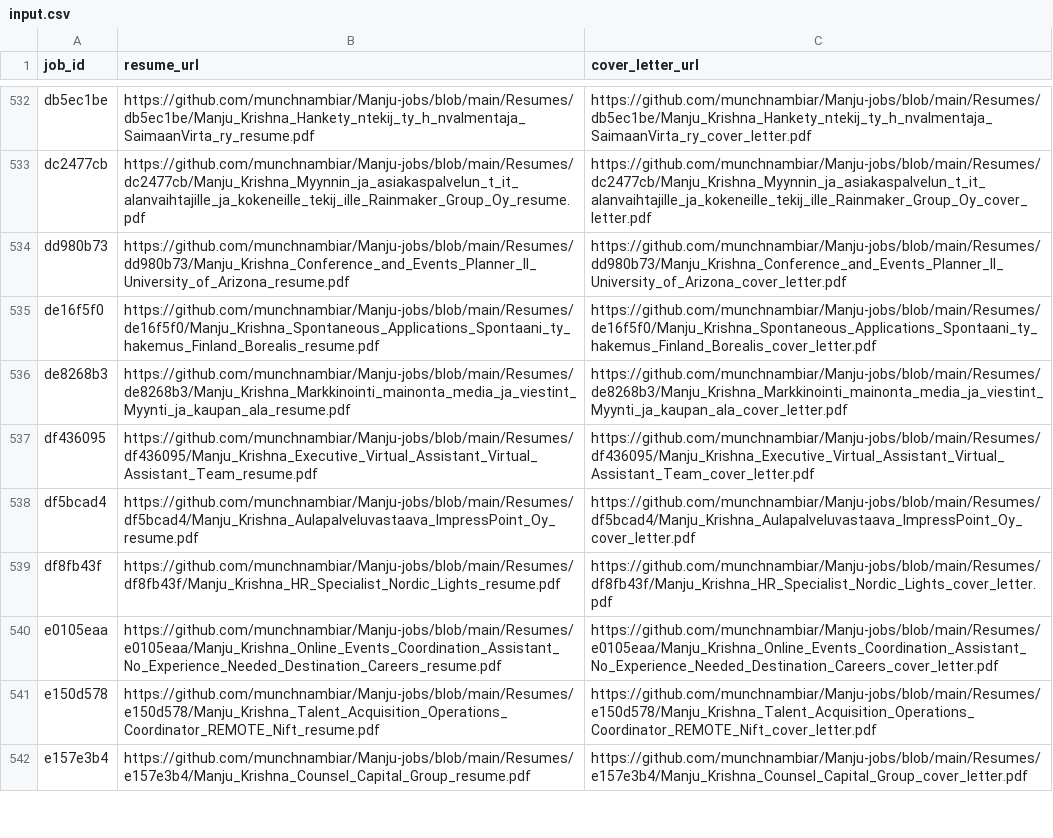
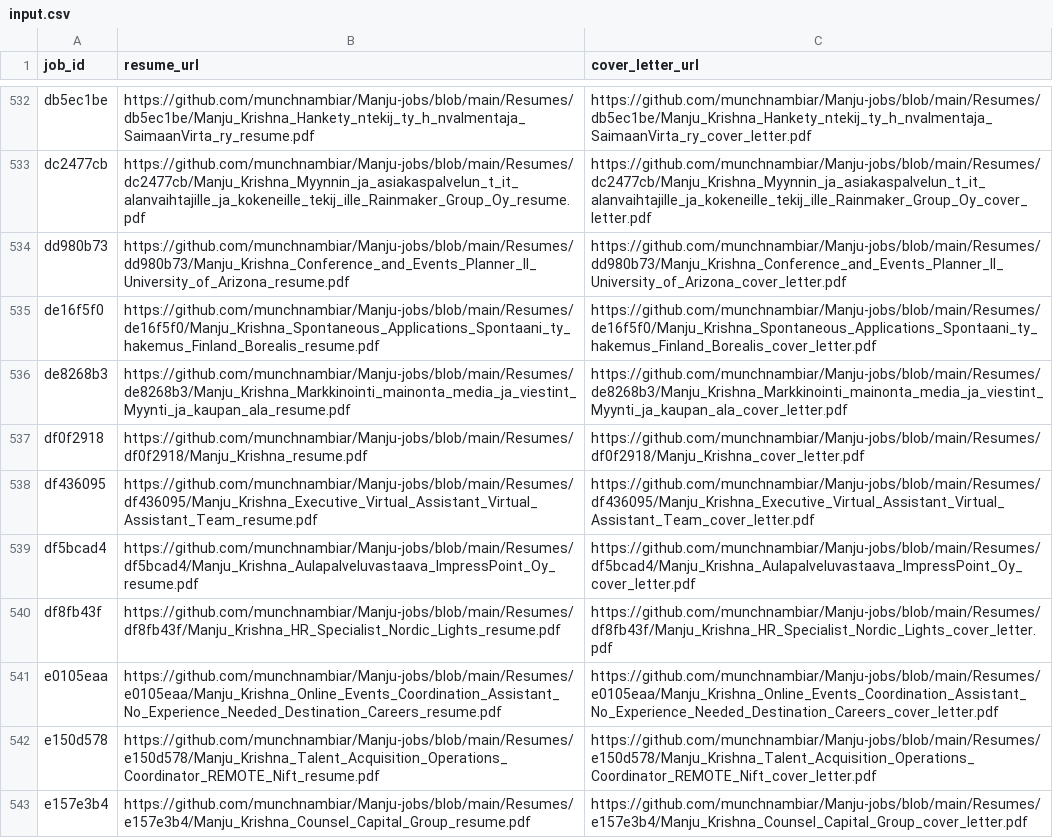
Before and after one commit to vinchess1989/manju-jobs-dashboard, a CSV file: input.csv, drawn as a sheet; only a part is shown, gaps mark what is left out.

Commit message:
Update resume links for df0f2918 (tailored with claude-sonnet-4-6)

```diff
--- a/input.csv
+++ b/input.csv
@@ -536,2 +536,3 @@ de16f5f0,https://github.com/munchnambiar/Manju-jobs/blob/main/Resumes/de16f5f0/M
 de8268b3,https://github.com/munchnambiar/Manju-jobs/blob/main/Resumes/de8268b3/Manju_Krishna_Markkinointi_mainonta_media_ja_viestint_Myynti_ja_kaupan_ala_resume.pdf,https://github.com/munchnambiar/Manju-jobs/blob/main/Resumes/de8268b3/Manju_Krishna_Markkinointi_mainonta_media_ja_viestint_Myynti_ja_kaupan_ala_cover_letter.pdf
+df0f2918,https://github.com/munchnambiar/Manju-jobs/blob/main/Resumes/df0f2918/Manju_Krishna_resume.pdf,https://github.com/munchnambiar/Manju-jobs/blob/main/Resumes/df0f2918/Manju_Krishna_cover_letter.pdf
 df436095,https://github.com/munchnambiar/Manju-jobs/blob/main/Resumes/df436095/Manju_Krishna_Executive_Virtual_Assistant_Virtual_Assistant_Team_resume.pdf,https://github.com/munchnambiar/Manju-jobs/blob/main/Resumes/df436095/Manju_Krishna_Executive_Virtual_Assistant_Virtual_Assistant_Team_cover_letter.pdf
```
